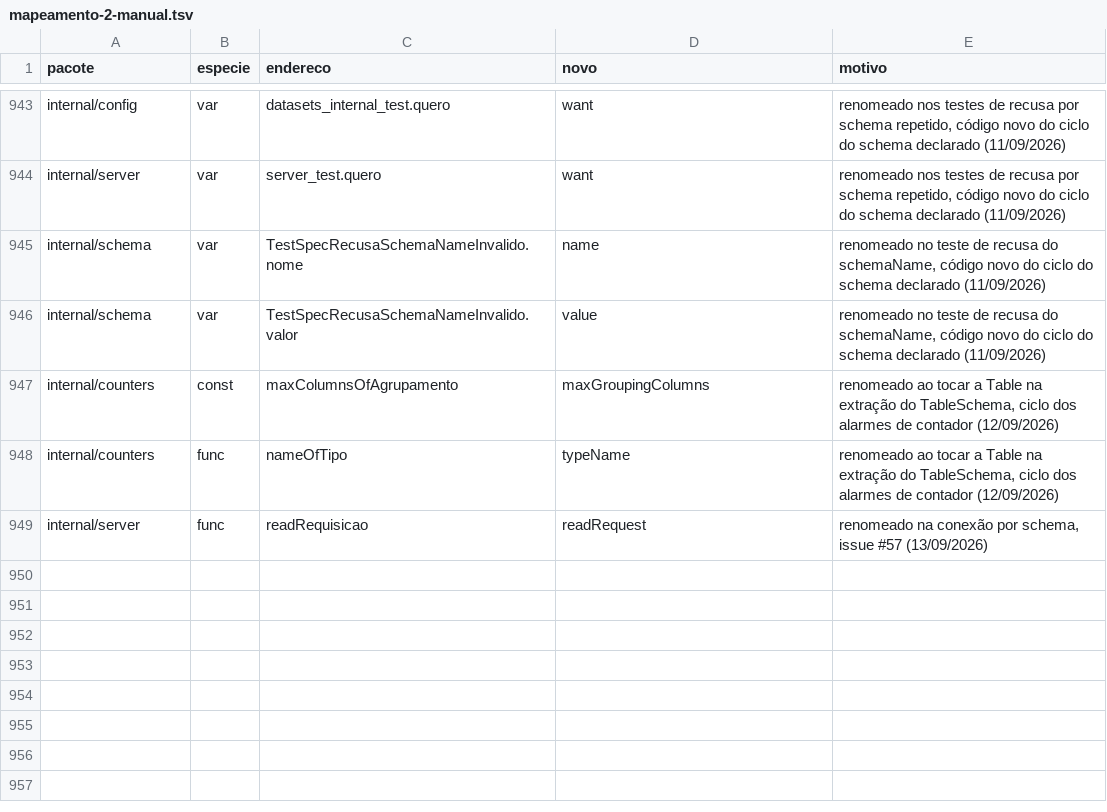
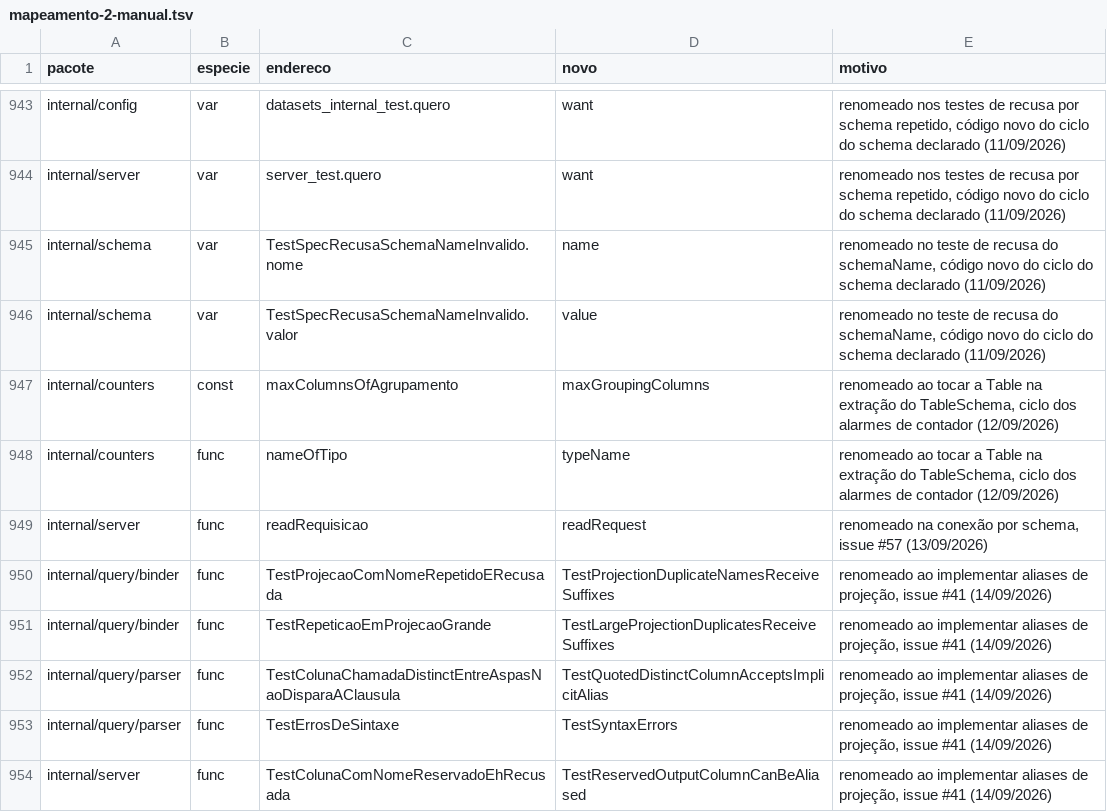
Before and after one commit to nishisan-dev/nishidb, a TSV file: planning/identificadores-em-ingles/mapeamento-2-manual.tsv, drawn as a sheet; only a part is shown, gaps mark what is left out.

Commit message:
feat(query): adicionamos aliases de projeção e sufixos para nomes repetidos

```diff
--- a/planning/identificadores-em-ingles/mapeamento-2-manual.tsv
+++ b/planning/identificadores-em-ingles/mapeamento-2-manual.tsv
@@ -949 +949,6 @@ internal/counters	func	nameOfTipo	typeName	renomeado ao tocar a Table na extraç
 internal/server	func	readRequisicao	readRequest	renomeado na conexão por schema, issue #57 (13/09/2026)
+internal/query/binder	func	TestProjecaoComNomeRepetidoERecusada	TestProjectionDuplicateNamesReceiveSuffixes	renomeado ao implementar aliases de projeção, issue #41 (14/09/2026)
+internal/query/binder	func	TestRepeticaoEmProjecaoGrande	TestLargeProjectionDuplicatesReceiveSuffixes	renomeado ao implementar aliases de projeção, issue #41 (14/09/2026)
+internal/query/parser	func	TestColunaChamadaDistinctEntreAspasNaoDisparaAClausula	TestQuotedDistinctColumnAcceptsImplicitAlias	renomeado ao implementar aliases de projeção, issue #41 (14/09/2026)
+internal/query/parser	func	TestErrosDeSintaxe	TestSyntaxErrors	renomeado ao implementar aliases de projeção, issue #41 (14/09/2026)
+internal/server	func	TestColunaComNomeReservadoEhRecusada	TestReservedOutputColumnCanBeAliased	renomeado ao implementar aliases de projeção, issue #41 (14/09/2026)
```
Also changed, not shown: 25 other files.
